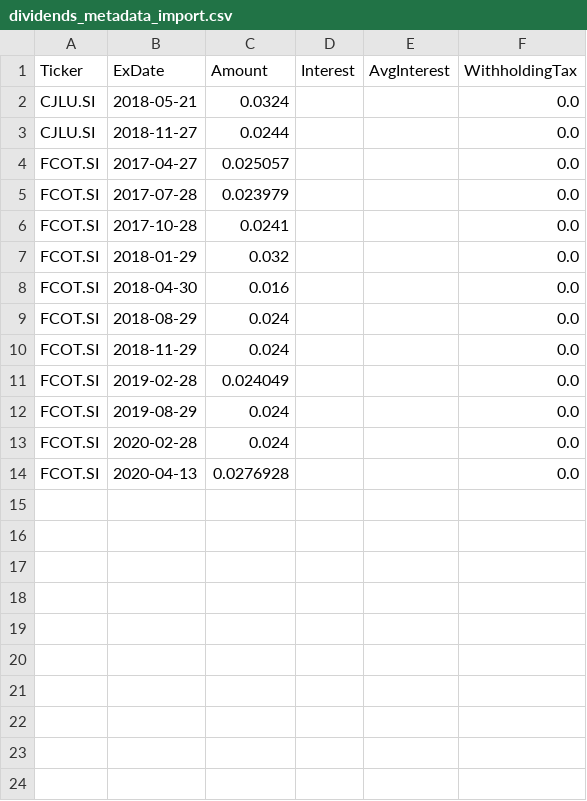
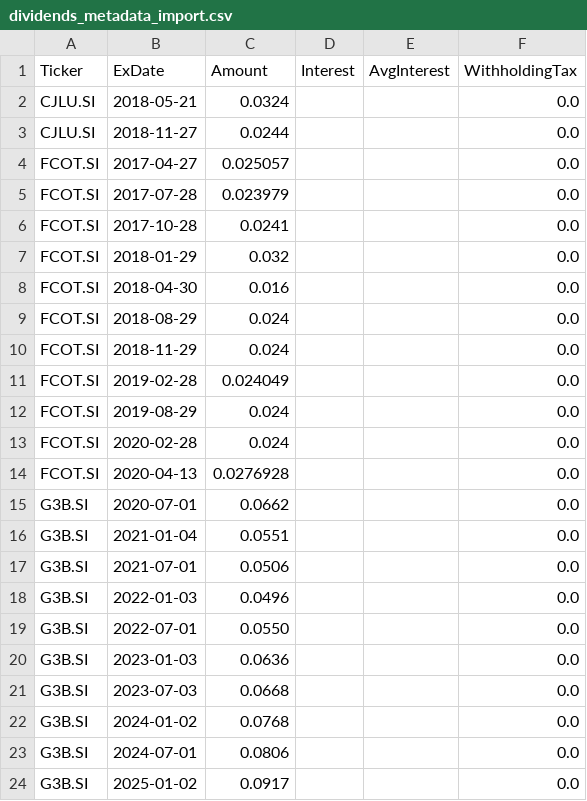
Before and after one commit to rodionlim/portfolio-manager-go, a CSV file: templates/dividends_metadata_import.csv, drawn as a sheet.

Commit message:
fix(dividends): ensure custom dividends are merged properly with official #129

```diff
--- a/templates/dividends_metadata_import.csv
+++ b/templates/dividends_metadata_import.csv
@@ -14 +14,11 @@ FCOT.SI,2020-02-28,0.024,,,0.0
 FCOT.SI,2020-04-13,0.0276928,,,0.0
+G3B.SI,2020-07-01,0.0662,,,0.0
+G3B.SI,2021-01-04,0.0551,,,0.0
+G3B.SI,2021-07-01,0.0506,,,0.0
+G3B.SI,2022-01-03,0.0496,,,0.0
+G3B.SI,2022-07-01,0.0550,,,0.0
+G3B.SI,2023-01-03,0.0636,,,0.0
+G3B.SI,2023-07-03,0.0668,,,0.0
+G3B.SI,2024-01-02,0.0768,,,0.0
+G3B.SI,2024-07-01,0.0806,,,0.0
+G3B.SI,2025-01-02,0.0917,,,0.0
```
Also changed, not shown: 11 other files.
